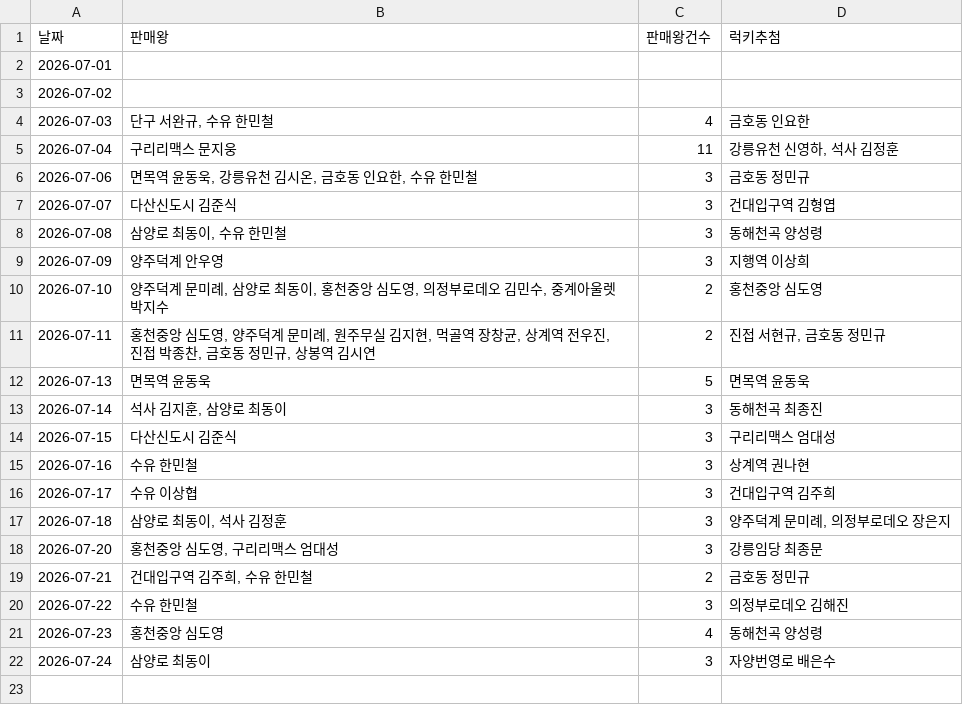
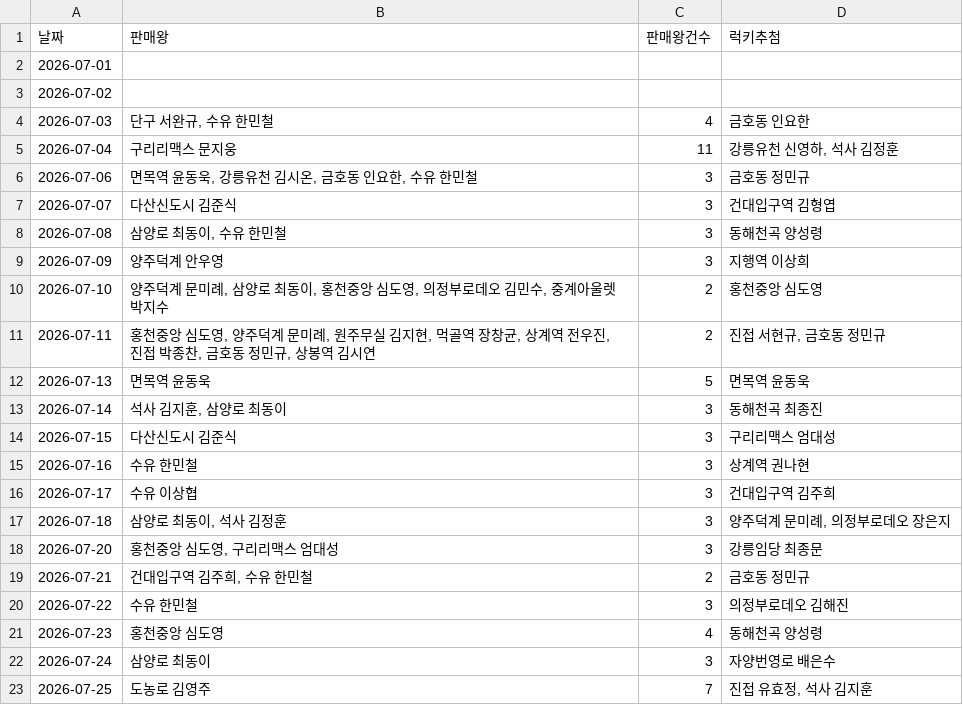
Before and after one commit to khbae0101/GD_opening_bot, a CSV file: data/award_results.csv, drawn as a sheet; the diff names each change by its address in the sheet, - before the commit and + after, or states it on an @@ line.

Commit message:
Update award results with new entries

```diff
--- a/data/award_results.csv
+++ b/data/award_results.csv
+row 23: 2026-07-25 | 도농로 김영주 | 7 | 진접 유효정, 석사 김지훈
```
